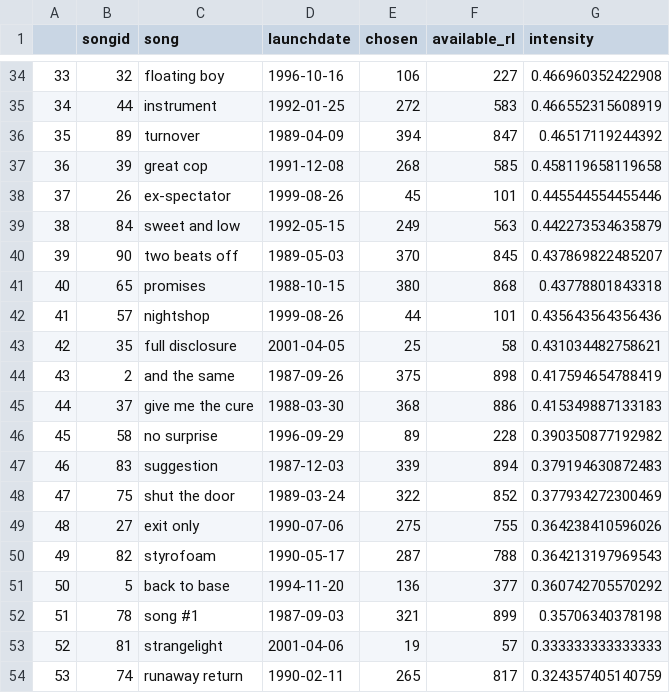
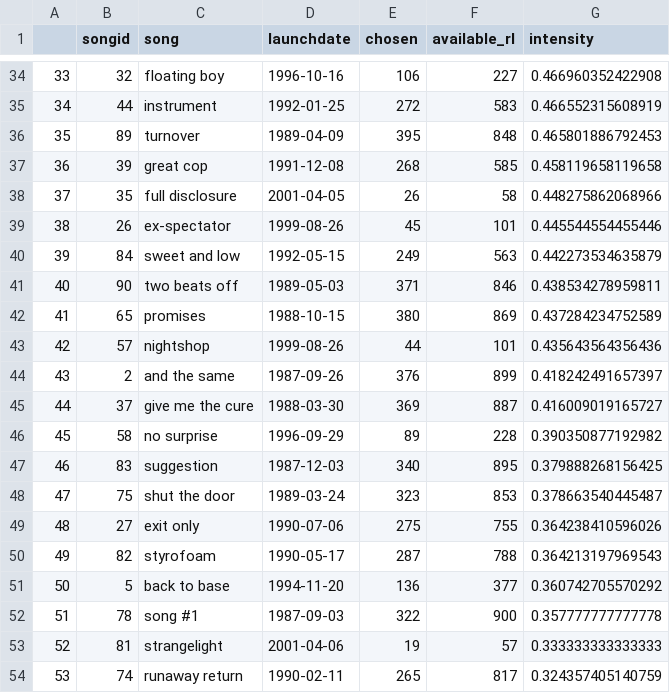
Before and after one commit to alexmitrani/Repeatr, a CSV file: inst/extdata/fugazi_song_performance_intensity.csv, drawn as a sheet; only a part is shown, gaps mark what is left out; the diff covers the shown part only.

```diff
--- a/inst/extdata/fugazi_song_performance_intensity.csv
+++ b/inst/extdata/fugazi_song_performance_intensity.csv
@@ -35,15 +35,15 @@
 "34",44,"instrument",1992-01-25,272,583,0.466552315608919
-"35",89,"turnover",1989-04-09,394,847,0.46517119244392
+"35",89,"turnover",1989-04-09,395,848,0.465801886792453
 "36",39,"great cop",1991-12-08,268,585,0.458119658119658
-"37",26,"ex-spectator",1999-08-26,45,101,0.445544554455446
-"38",84,"sweet and low",1992-05-15,249,563,0.442273534635879
-"39",90,"two beats off",1989-05-03,370,845,0.437869822485207
-"40",65,"promises",1988-10-15,380,868,0.43778801843318
-"41",57,"nightshop",1999-08-26,44,101,0.435643564356436
-"42",35,"full disclosure",2001-04-05,25,58,0.431034482758621
-"43",2,"and the same",1987-09-26,375,898,0.417594654788419
-"44",37,"give me the cure",1988-03-30,368,886,0.415349887133183
+"37",35,"full disclosure",2001-04-05,26,58,0.448275862068966
+"38",26,"ex-spectator",1999-08-26,45,101,0.445544554455446
+"39",84,"sweet and low",1992-05-15,249,563,0.442273534635879
+"40",90,"two beats off",1989-05-03,371,846,0.438534278959811
+"41",65,"promises",1988-10-15,380,869,0.437284234752589
+"42",57,"nightshop",1999-08-26,44,101,0.435643564356436
+"43",2,"and the same",1987-09-26,376,899,0.418242491657397
+"44",37,"give me the cure",1988-03-30,369,887,0.416009019165727
 "45",58,"no surprise",1996-09-29,89,228,0.390350877192982
-"46",83,"suggestion",1987-12-03,339,894,0.379194630872483
-"47",75,"shut the door",1989-03-24,322,852,0.377934272300469
+"46",83,"suggestion",1987-12-03,340,895,0.379888268156425
+"47",75,"shut the door",1989-03-24,323,853,0.378663540445487
 "48",27,"exit only",1990-07-06,275,755,0.364238410596026
@@ -51,3 +51,3 @@
 "50",5,"back to base",1994-11-20,136,377,0.360742705570292
-"51",78,"song #1",1987-09-03,321,899,0.35706340378198
+"51",78,"song #1",1987-09-03,322,900,0.357777777777778
 "52",81,"strangelight",2001-04-06,19,57,0.333333333333333
```
Also changed, not shown: 2 added rows, 2 removed rows and 71 edited cells elsewhere in this file, inst/extdata/fugazi_song_counts.csv, inst/extdata/summary.csv, 10 other files.
